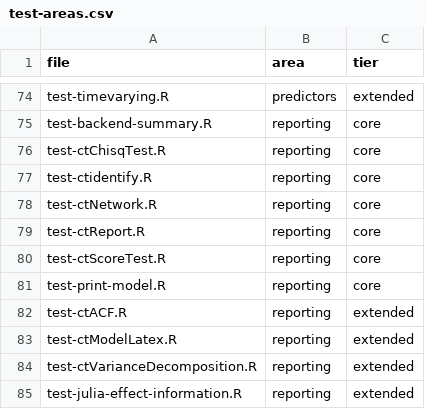
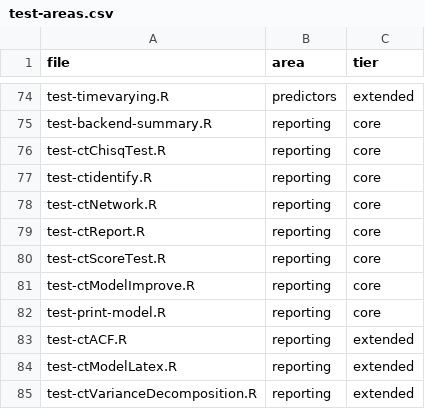
Before and after one commit to cdriveraus/ctsem, a CSV file: dev/test-areas.csv, drawn as a sheet; only a part is shown, gaps mark what is left out; the shorter side is filled out with more unchanged rows.

```diff
--- a/dev/test-areas.csv
+++ b/dev/test-areas.csv
@@ -80,2 +80,3 @@
 "test-ctScoreTest.R","reporting","core"
+"test-ctModelImprove.R","reporting","core"
 "test-print-model.R","reporting","core"
```
Also changed, not shown: 3 other files.
